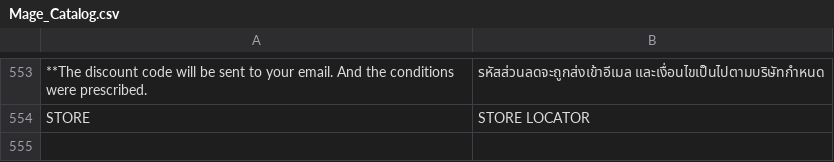
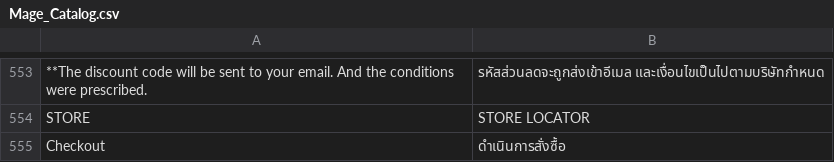
Before and after one commit to jmendozacu/dev-01, a CSV file: app/locale/th_TH/Mage_Catalog.csv, drawn as a sheet; only a part is shown, gaps mark what is left out.

Commit message:
Translate IT-628

```diff
--- a/app/locale/th_TH/Mage_Catalog.csv
+++ b/app/locale/th_TH/Mage_Catalog.csv
@@ -554 +554,2 @@
 "STORE","STORE LOCATOR"
+"Checkout","ดำเนินการสั่งซื้อ"
```
